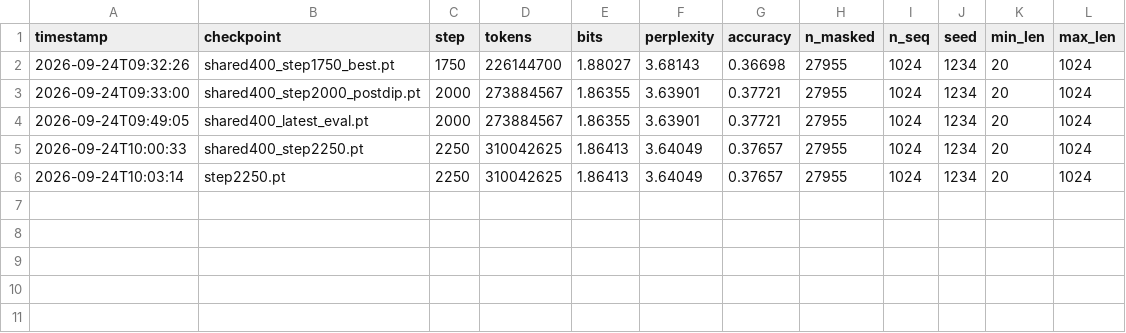
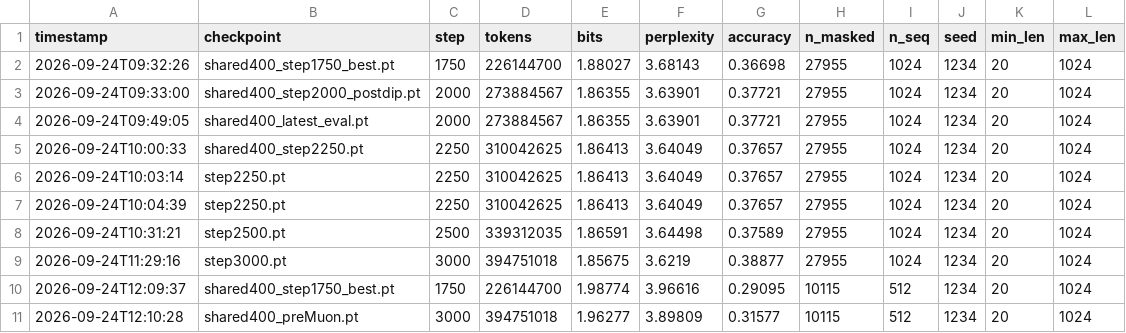
Before and after one commit to E-Motioner-X-SBS/sbs-rna, a CSV file: data/samples/analysis/runs/heldout_mlm.csv, drawn as a sheet.

```diff
--- a/data/samples/analysis/runs/heldout_mlm.csv
+++ b/data/samples/analysis/runs/heldout_mlm.csv
@@ -6 +6,6 @@ timestamp,checkpoint,step,tokens,bits,perplexity,accuracy,n_masked,n_seq,seed,mi
 2026-09-24T10:03:14,step2250.pt,2250,310042625,1.86413,3.64049,0.37657,27955,1024,1234,20,1024
+2026-09-24T10:04:39,step2250.pt,2250,310042625,1.86413,3.64049,0.37657,27955,1024,1234,20,1024
+2026-09-24T10:31:21,step2500.pt,2500,339312035,1.86591,3.64498,0.37589,27955,1024,1234,20,1024
+2026-09-24T11:29:16,step3000.pt,3000,394751018,1.85675,3.6219,0.38877,27955,1024,1234,20,1024
+2026-09-24T12:09:37,shared400_step1750_best.pt,1750,226144700,1.98774,3.96616,0.29095,10115,512,1234,20,1024
+2026-09-24T12:10:28,shared400_preMuon.pt,3000,394751018,1.96277,3.89809,0.31577,10115,512,1234,20,1024
```
Also changed, not shown: 1 other file.
